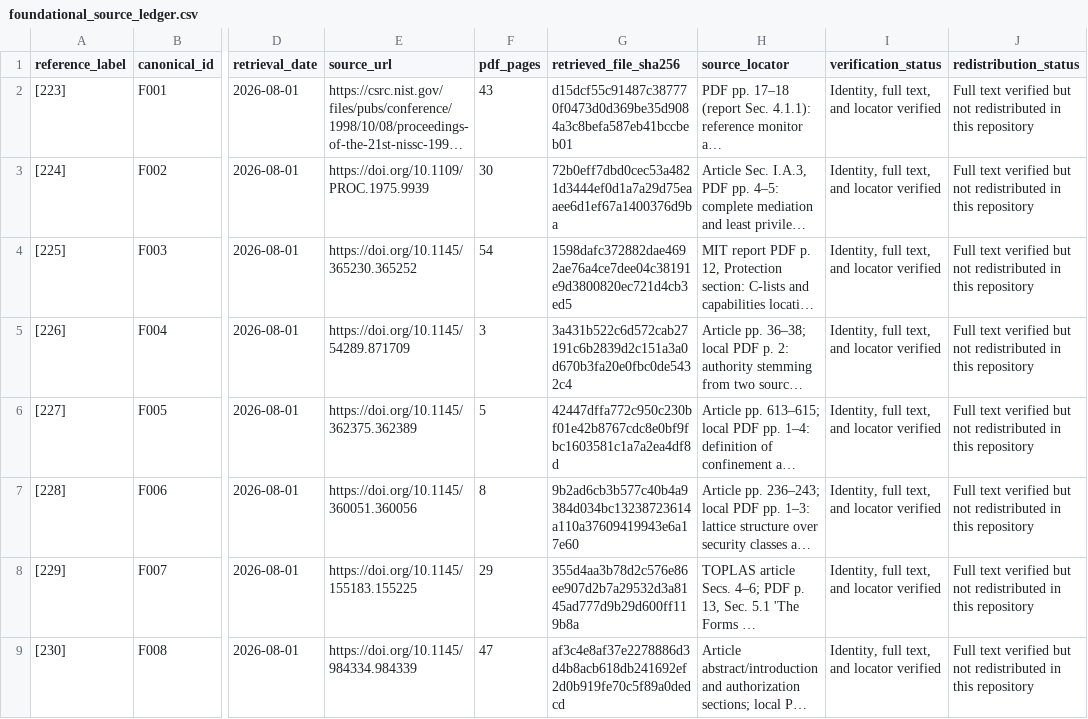
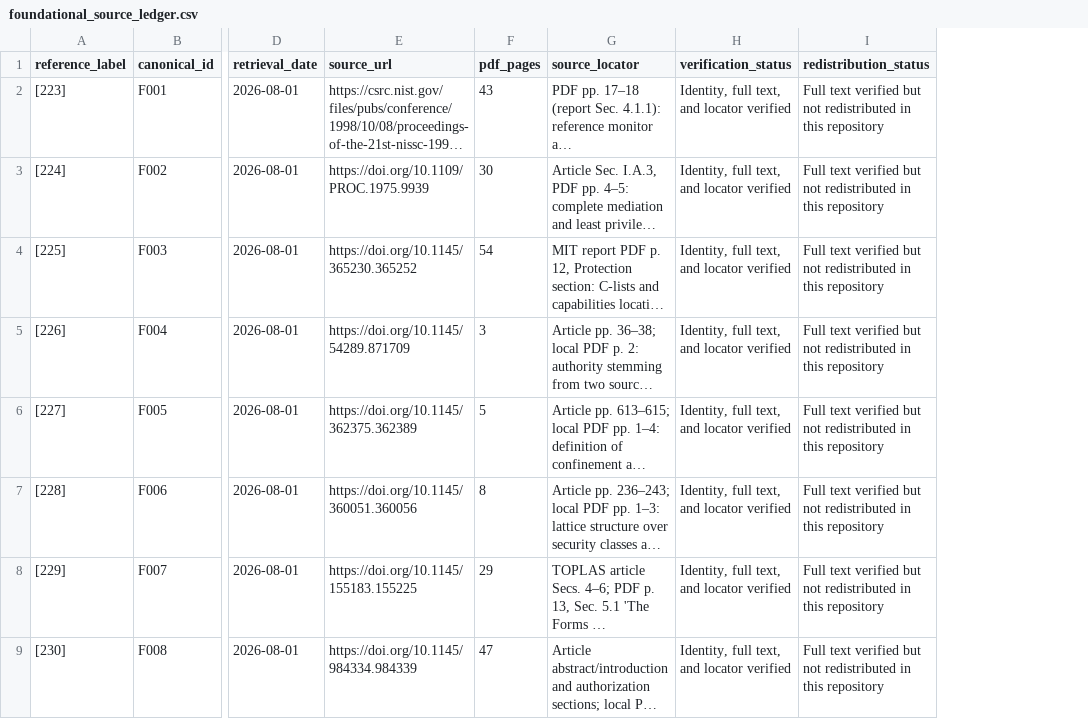
Before and after one commit to rongzhoujie992-sketch/cua_security_review, a CSV file: prisma/foundational_branch/foundational_source_ledger.csv, drawn as a sheet; only a part is shown, gaps mark what is left out; long unchanged cells end in …; the diff names each change by its address in the sheet, - before the commit and + after, or states it on an @@ line.

```diff
--- a/prisma/foundational_branch/foundational_source_ledger.csv
+++ b/prisma/foundational_branch/foundational_source_ledger.csv
-column G (retrieved_file_sha256), rows 2-9: d15dcf55c91487c387770f0473d0d369be35d9084a3c8befa587eb41bccbeb01 | 72b0eff7dbd0cec53a4821d3444ef0d1a7a29d75eaaee6d1ef67a1400376d9ba | 1598dafc372882dae4692ae76a4ce7dee04c38191e9d3800820ec721d4cb3ed5 | 3a431b522c6d572cab27191c6b2839d2c151a3a0d670b3fa20e0fbc0de5432c4 | 42447dffa772c950c230bf01e42b8767cdc8e0bf9fbc1603581c1a7a2ea4df8d | 9b2ad6cb3b577c40b4a9384d034bc13238723614a110a37609419943e6a17e60 | 355d4aa3b78d2c576e86ee907d2b7a29532d3a8145ad777d9b29d600ff119b8a | af3c4e8af37e2278886d3d4b8acb618db241692ef2d0b919fe70c5f89a0dedcd
```
Also changed, not shown: prisma/search/acl/acl_run_log.csv, 14 other files.
